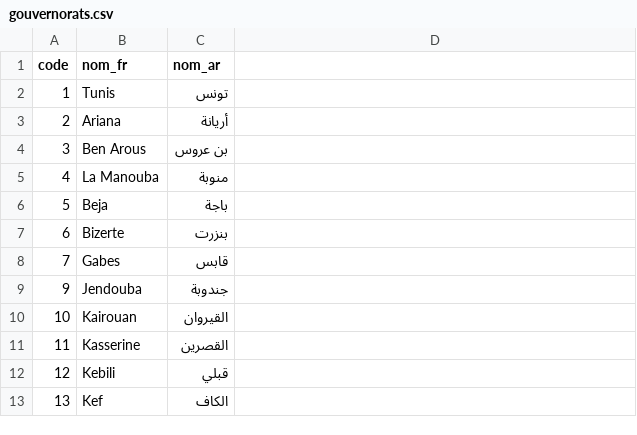
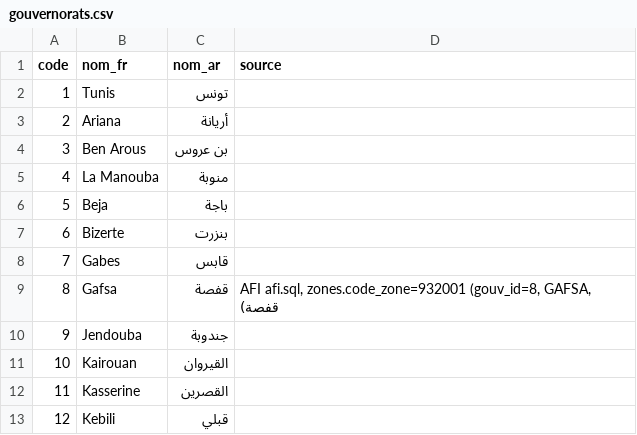
Before and after one commit to emna-g/dalila-knowledge-rag, a CSV file: db/reference/gouvernorats.csv, drawn as a sheet; only a part is shown; the shorter side is filled out with more unchanged rows.

```diff
--- a/db/reference/gouvernorats.csv
+++ b/db/reference/gouvernorats.csv
@@ -1,2 +1,2 @@
-code,nom_fr,nom_ar
+code,nom_fr,nom_ar,source
 1,Tunis,تونس
@@ -8,2 +8,3 @@ code,nom_fr,nom_ar
 7,Gabes,قابس
+8,Gafsa,قفصة,"AFI afi.sql, zones.code_zone=932001 (gouv_id=8, GAFSA, قفصة)"
 9,Jendouba,جندوبة
```
Also changed, not shown: 51 other files.
